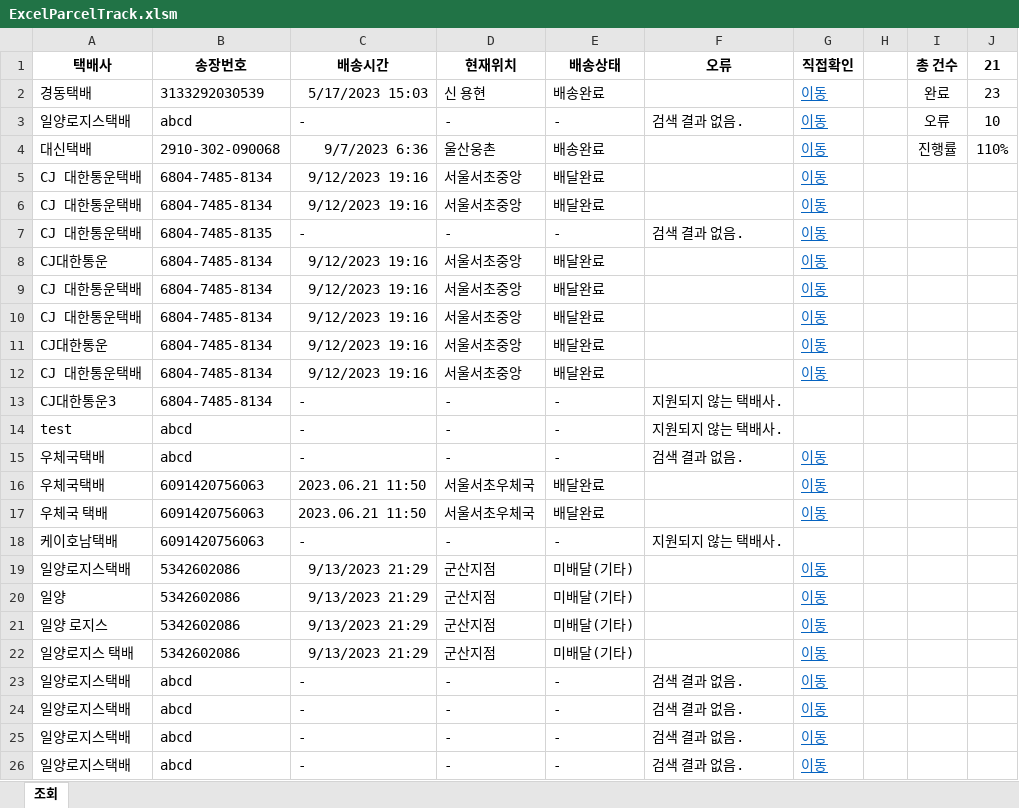
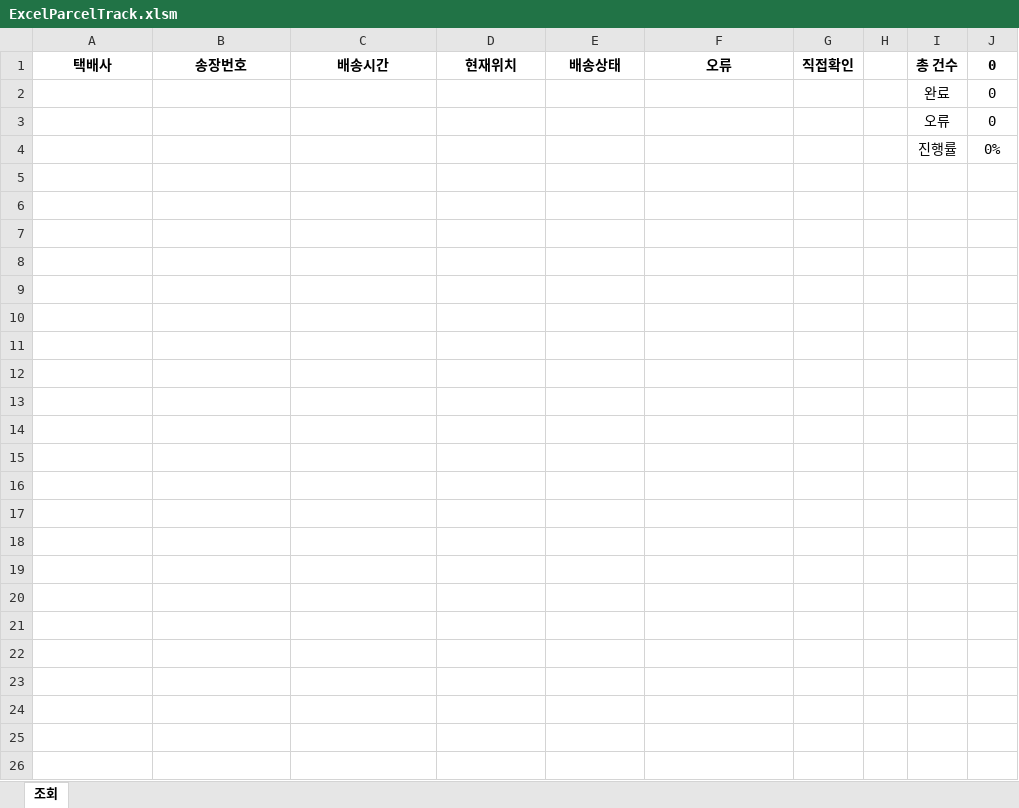
Before and after one commit to pihitpihit/ExcelParcelTracker, an Excel workbook: ExcelParcelTrack.xlsm, sheet 조회, drawn as a sheet; values as stored, in another font and other column widths than the file's, no borders; charts and pictures not drawn; removed rows and columns are numbered as before the commit, all else as after; the diff names each change by its address in the sheet, - before the commit and + after, or states it on an @@ line.

```diff
--- a/ExcelParcelTrack.xlsm (sheet 조회)
+++ b/ExcelParcelTrack.xlsm (sheet 조회)
-J1: 21
+J1: 0
-row 2: 경동택배 | 3133292030539 | 5/17/2023 15:03 | 신 용현 | 배송완료 |  | 이동 |  | 완료 | 23
-row 3: 일양로지스택배 | abcd | - | - | - | 검색 결과 없음. | 이동 |  | 오류 | 10
-row 4: 대신택배 | 2910-302-090068 | 9/7/2023 6:36 | 울산웅촌 | 배송완료 |  | 이동 |  | 진행률 | 110%
-row 5: CJ 대한통운택배 | 6804-7485-8134 | 9/12/2023 19:16 | 서울서초중앙 | 배달완료 |  | 이동
-row 6: CJ 대한통운택배 | 6804-7485-8134 | 9/12/2023 19:16 | 서울서초중앙 | 배달완료 |  | 이동
-row 7: CJ 대한통운택배 | 6804-7485-8135 | - | - | - | 검색 결과 없음. | 이동
-row 8: CJ대한통운 | 6804-7485-8134 | 9/12/2023 19:16 | 서울서초중앙 | 배달완료 |  | 이동
-row 9: CJ 대한통운택배 | 6804-7485-8134 | 9/12/2023 19:16 | 서울서초중앙 | 배달완료 |  | 이동
-row 10: CJ 대한통운택배 | 6804-7485-8134 | 9/12/2023 19:16 | 서울서초중앙 | 배달완료 |  | 이동
-row 11: CJ대한통운 | 6804-7485-8134 | 9/12/2023 19:16 | 서울서초중앙 | 배달완료 |  | 이동
-row 12: CJ 대한통운택배 | 6804-7485-8134 | 9/12/2023 19:16 | 서울서초중앙 | 배달완료 |  | 이동
-row 13: CJ대한통운3 | 6804-7485-8134 | - | - | - | 지원되지 않는 택배사.
-row 14: test | abcd | - | - | - | 지원되지 않는 택배사.
-row 15: 우체국택배 | abcd | - | - | - | 검색 결과 없음. | 이동
-row 16: 우체국택배 | 6091420756063 | 2023.06.21 11:50 | 서울서초우체국 | 배달완료 |  | 이동
-row 17: 우체국 택배 | 6091420756063 | 2023.06.21 11:50 | 서울서초우체국 | 배달완료 |  | 이동
-row 18: 케이호남택배 | 6091420756063 | - | - | - | 지원되지 않는 택배사.
-row 19: 일양로지스택배 | 5342602086 | 9/13/2023 21:29 | 군산지점 | 미배달(기타) |  | 이동
-row 20: 일양 | 5342602086 | 9/13/2023 21:29 | 군산지점 | 미배달(기타) |  | 이동
-row 21: 일양 로지스 | 5342602086 | 9/13/2023 21:29 | 군산지점 | 미배달(기타) |  | 이동
-row 22: 일양로지스 택배 | 5342602086 | 9/13/2023 21:29 | 군산지점 | 미배달(기타) |  | 이동
-row 23: 일양로지스택배 | abcd | - | - | - | 검색 결과 없음. | 이동
-row 24: 일양로지스택배 | abcd | - | - | - | 검색 결과 없음. | 이동
-row 25: 일양로지스택배 | abcd | - | - | - | 검색 결과 없음. | 이동
-row 26: 일양로지스택배 | abcd | - | - | - | 검색 결과 없음. | 이동
+row 2:  |  |  |  |  |  |  |  | 완료 | 0
+row 3:  |  |  |  |  |  |  |  | 오류 | 0
+row 4:  |  |  |  |  |  |  |  | 진행률 | 0%
```
Also changed, not shown: 1 other file.
